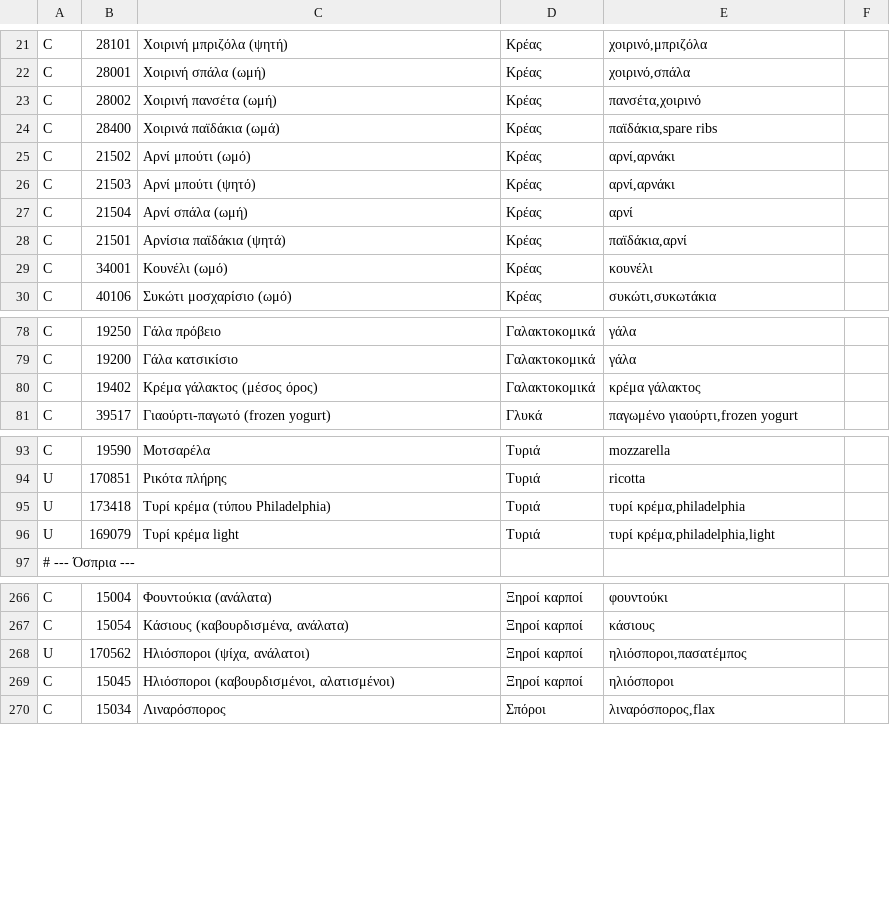
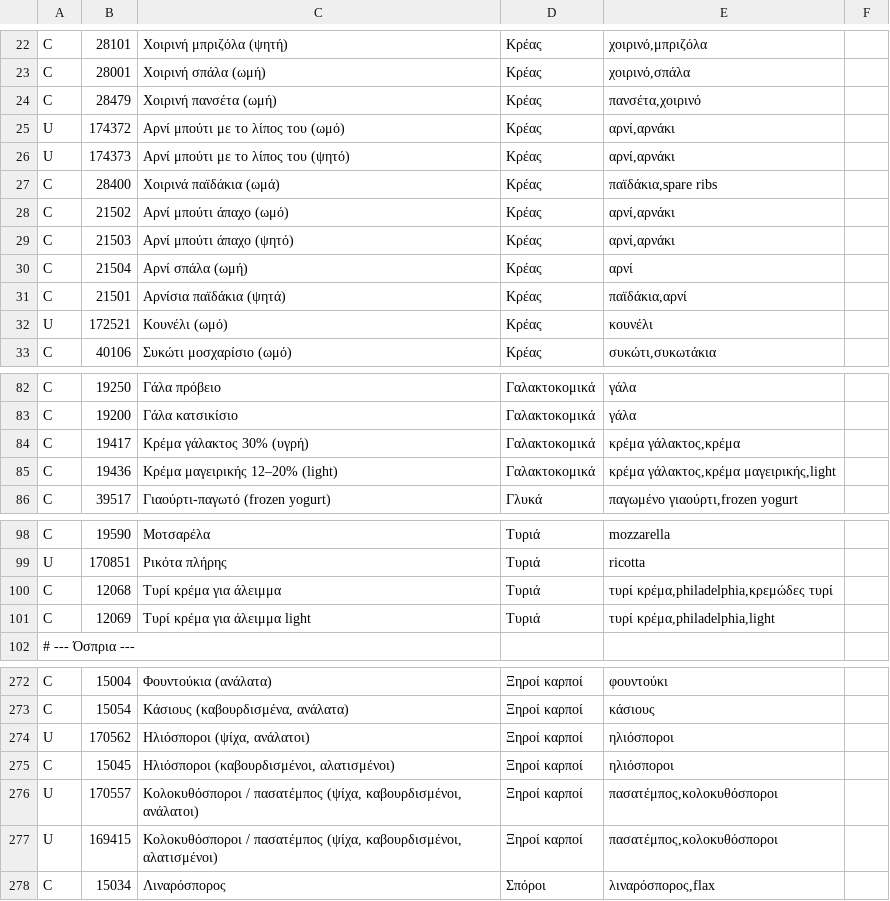
Before and after one commit to TechMeNowDear/ygeia-forma, a TSV file: tools/food/greek_list.tsv, drawn as a sheet; only a part is shown, gaps mark what is left out; the diff covers the shown part only.

```diff
--- a/tools/food/greek_list.tsv
+++ b/tools/food/greek_list.tsv
@@ -22,9 +23,11 @@ C	28101	Χοιρινή μπριζόλα (ψητή)	Κρέας	χοιρινό,μ
 C	28001	Χοιρινή σπάλα (ωμή)	Κρέας	χοιρινό,σπάλα
-C	28002	Χοιρινή πανσέτα (ωμή)	Κρέας	πανσέτα,χοιρινό
+C	28479	Χοιρινή πανσέτα (ωμή)	Κρέας	πανσέτα,χοιρινό
+U	174372	Αρνί μπούτι με το λίπος του (ωμό)	Κρέας	αρνί,αρνάκι
+U	174373	Αρνί μπούτι με το λίπος του (ψητό)	Κρέας	αρνί,αρνάκι
 C	28400	Χοιρινά παϊδάκια (ωμά)	Κρέας	παϊδάκια,spare ribs
-C	21502	Αρνί μπούτι (ωμό)	Κρέας	αρνί,αρνάκι
-C	21503	Αρνί μπούτι (ψητό)	Κρέας	αρνί,αρνάκι
+C	21502	Αρνί μπούτι άπαχο (ωμό)	Κρέας	αρνί,αρνάκι
+C	21503	Αρνί μπούτι άπαχο (ψητό)	Κρέας	αρνί,αρνάκι
 C	21504	Αρνί σπάλα (ωμή)	Κρέας	αρνί
 C	21501	Αρνίσια παϊδάκια (ψητά)	Κρέας	παϊδάκια,αρνί
-C	34001	Κουνέλι (ωμό)	Κρέας	κουνέλι
+U	172521	Κουνέλι (ωμό)	Κρέας	κουνέλι
 C	40106	Συκώτι μοσχαρίσιο (ωμό)	Κρέας	συκώτι,συκωτάκια
@@ -79,3 +83,4 @@ C	19250	Γάλα πρόβειο	Γαλακτοκομικά	γάλα
 C	19200	Γάλα κατσικίσιο	Γαλακτοκομικά	γάλα
-C	19402	Κρέμα γάλακτος (μέσος όρος)	Γαλακτοκομικά	κρέμα γάλακτος
+C	19417	Κρέμα γάλακτος 30% (υγρή)	Γαλακτοκομικά	κρέμα γάλακτος,κρέμα
+C	19436	Κρέμα μαγειρικής 12–20% (light)	Γαλακτοκομικά	κρέμα γάλακτος,κρέμα μαγειρικής,light
 C	39517	Γιαούρτι-παγωτό (frozen yogurt)	Γλυκά	παγωμένο γιαούρτι,frozen yogurt
@@ -94,4 +99,4 @@ C	19590	Μοτσαρέλα	Τυριά	mozzarella
 U	170851	Ρικότα πλήρης	Τυριά	ricotta
-U	173418	Τυρί κρέμα (τύπου Philadelphia)	Τυριά	τυρί κρέμα,philadelphia
-U	169079	Τυρί κρέμα light	Τυριά	τυρί κρέμα,philadelphia,light
+C	12068	Τυρί κρέμα για άλειμμα	Τυριά	τυρί κρέμα,philadelphia,κρεμώδες τυρί
+C	12069	Τυρί κρέμα για άλειμμα light	Τυριά	τυρί κρέμα,philadelphia,light
 # --- Όσπρια ---
@@ -267,4 +273,6 @@ C	15004	Φουντούκια (ανάλατα)	Ξηροί καρποί	φουντ
 C	15054	Κάσιους (καβουρδισμένα, ανάλατα)	Ξηροί καρποί	κάσιους
-U	170562	Ηλιόσποροι (ψίχα, ανάλατοι)	Ξηροί καρποί	ηλιόσποροι,πασατέμπος
+U	170562	Ηλιόσποροι (ψίχα, ανάλατοι)	Ξηροί καρποί	ηλιόσποροι
 C	15045	Ηλιόσποροι (καβουρδισμένοι, αλατισμένοι)	Ξηροί καρποί	ηλιόσποροι
+U	170557	Κολοκυθόσποροι / πασατέμπος (ψίχα, καβουρδισμένοι, ανάλατοι)	Ξηροί καρποί	πασατέμπος,κολοκυθόσποροι
+U	169415	Κολοκυθόσποροι / πασατέμπος (ψίχα, καβουρδισμένοι, αλατισμένοι)	Ξηροί καρποί	πασατέμπος,κολοκυθόσποροι
 C	15034	Λιναρόσπορος	Σπόροι	λιναρόσπορος,flax
```
Also changed, not shown: 3 added rows and 42 edited cells elsewhere in this file, 4 other files.
